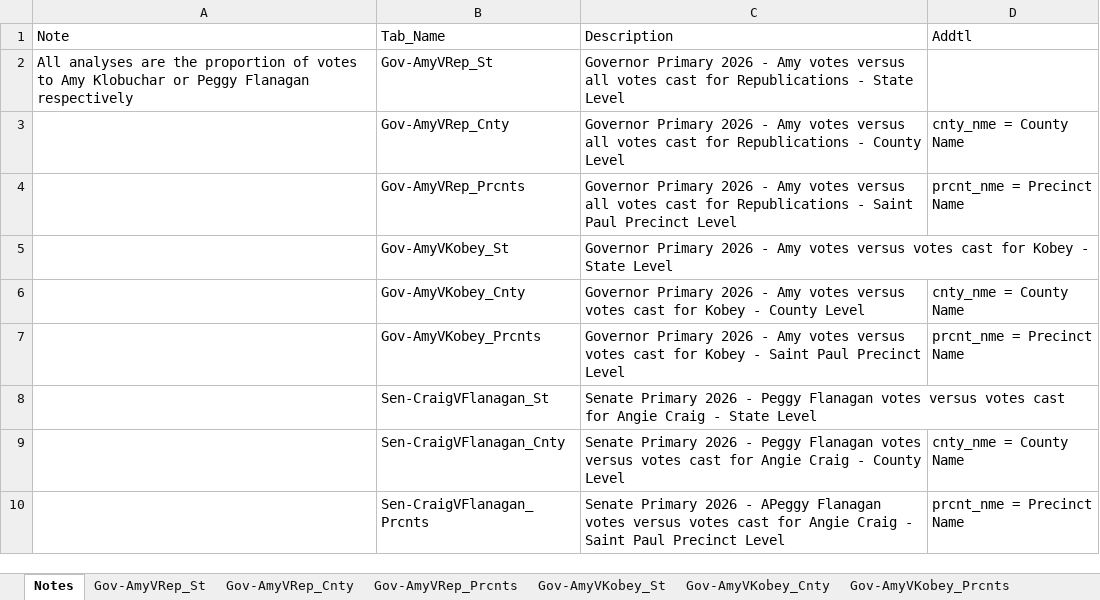
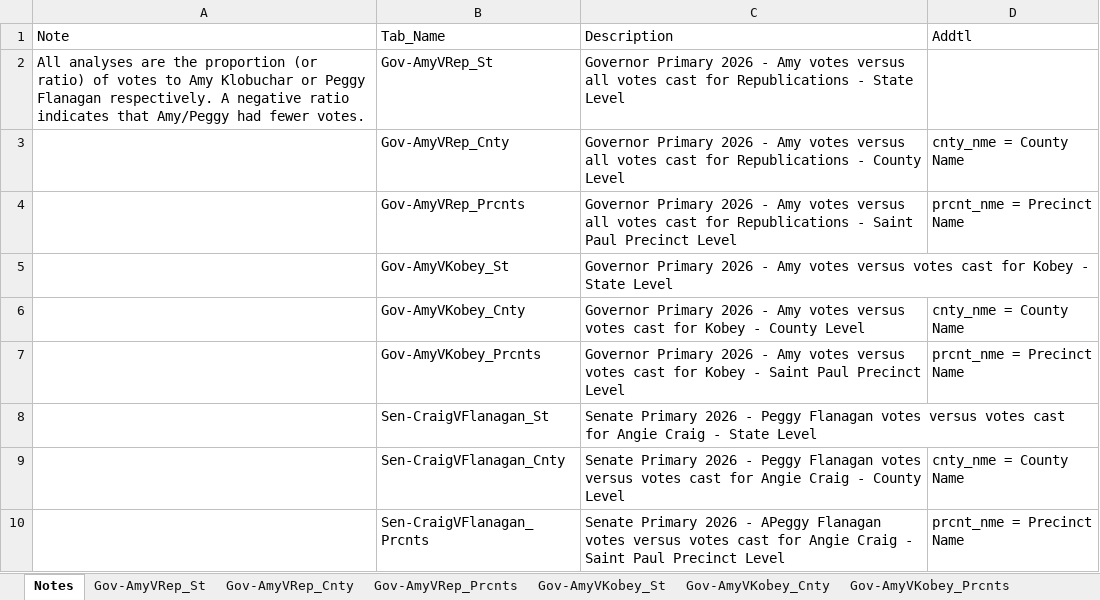
Before and after one commit to pedanticfox/MNPrimary2026, an Excel workbook: output/Primary Analysis Output 2026.xlsx, sheet Notes, drawn as a sheet; values as stored, in another font and other column widths than the file's, no borders; the diff names each change by its address in the sheet, - before the commit and + after, or states it on an @@ line.

```diff
--- a/output/Primary Analysis Output 2026.xlsx (sheet Notes)
+++ b/output/Primary Analysis Output 2026.xlsx (sheet Notes)
-A2 (Note): …the proportion of votes to Amy Klobuchar or Peggy Flanagan respectively
+A2 (Note): …the proportion (or ratio) of votes to Amy Klobuchar or Peggy Flanagan respectively. A negative ratio indicates that Amy/Peggy had fewer votes.
```
Also changed, not shown: sheet Gov-AmyVKobey_Cnty, sheet Sen-CraigVFlanagan_Cnty, sheet Gov-AmyVRep_Cnty, sheet Gov-AmyVRep_Prcnts, sheet Gov-AmyVKobey_Prcnts, sheet Sen-CraigVFlanagan_Prcnts, 3 more sheets.
